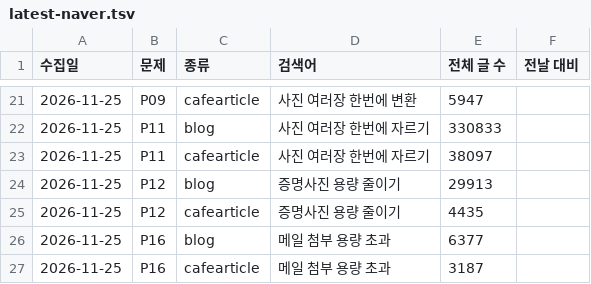
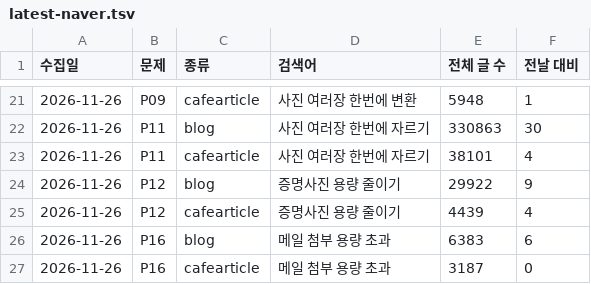
Before and after one commit to realleejeonghoon/dropfit-download, a TSV file: data/voice/latest-naver.tsv, drawn as a sheet; only a part is shown, gaps mark what is left out; the diff covers the shown part only.

```diff
--- a/data/voice/latest-naver.tsv
+++ b/data/voice/latest-naver.tsv
@@ -21,7 +21,7 @@
-2026-11-25	P09	cafearticle	사진 여러장 한번에 변환	5947	
-2026-11-25	P11	blog	사진 여러장 한번에 자르기	330833	
-2026-11-25	P11	cafearticle	사진 여러장 한번에 자르기	38097	
-2026-11-25	P12	blog	증명사진 용량 줄이기	29913	
-2026-11-25	P12	cafearticle	증명사진 용량 줄이기	4435	
-2026-11-25	P16	blog	메일 첨부 용량 초과	6377	
-2026-11-25	P16	cafearticle	메일 첨부 용량 초과	3187	
+2026-11-26	P09	cafearticle	사진 여러장 한번에 변환	5948	1
+2026-11-26	P11	blog	사진 여러장 한번에 자르기	330863	30
+2026-11-26	P11	cafearticle	사진 여러장 한번에 자르기	38101	4
+2026-11-26	P12	blog	증명사진 용량 줄이기	29922	9
+2026-11-26	P12	cafearticle	증명사진 용량 줄이기	4439	4
+2026-11-26	P16	blog	메일 첨부 용량 초과	6383	6
+2026-11-26	P16	cafearticle	메일 첨부 용량 초과	3187	0
```
Also changed, not shown: 52 edited cells elsewhere in this file, data/voice/latest-counts.tsv, data/voice/latest-status.tsv, 6 other files.
